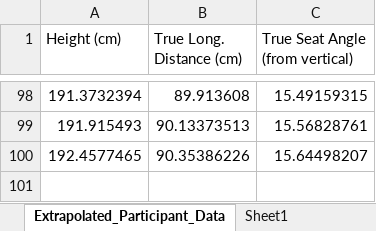
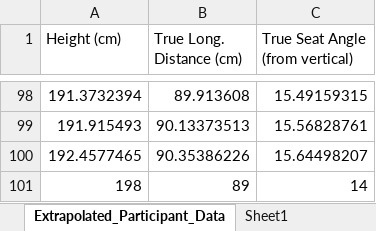
Before and after one commit to Embedded-Vision-AI/AutoSeatAdjust-EmbeddedAI, an Excel workbook: data/data.xlsx, sheet Extrapolated_Participant_Data, drawn as a sheet; only a part is shown, gaps mark what is left out; values as stored, in another font and other column widths than the file's, no borders; the diff names each change by its address in the sheet, - before the commit and + after, or states it on an @@ line.

```diff
--- a/data/data.xlsx (sheet Extrapolated_Participant_Data)
+++ b/data/data.xlsx (sheet Extrapolated_Participant_Data)
+row 101: 198 | 89 | 14
```
Also changed, not shown: 4 other files.
